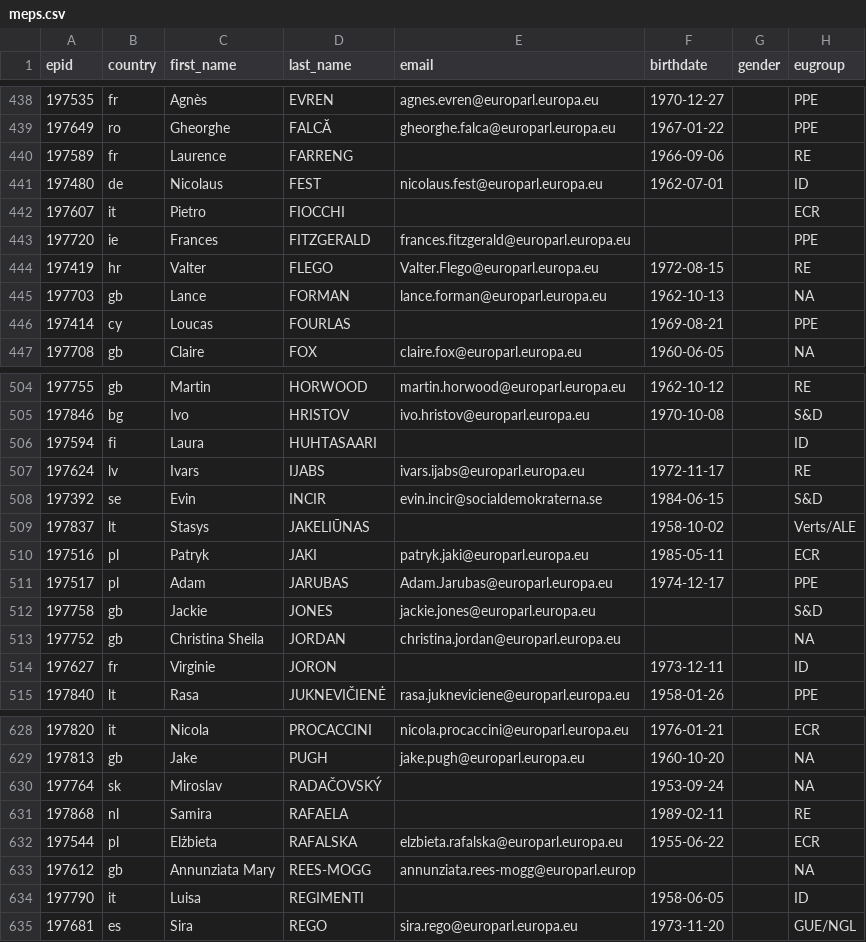
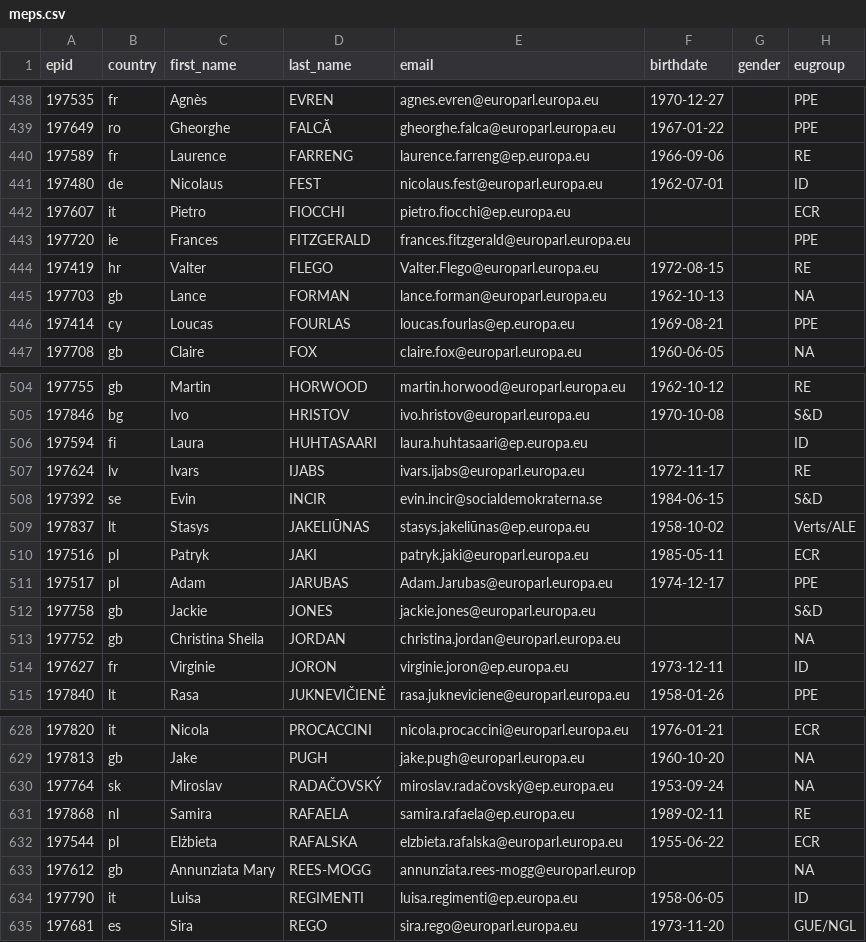
Before and after one commit to TechToThePeople/mep, a CSV file: data/meps.csv, drawn as a sheet; only a part is shown, gaps mark what is left out; the diff covers the shown part only; the diff names each change by its address in the sheet, - before the commit and + after, or states it on an @@ line.

Commit message:
trying to guess the emails

```diff
--- a/data/meps.csv
+++ b/data/meps.csv
-E440 (email): (empty)
+E440 (email): laurence.farreng@ep.europa.eu
-E442 (email): (empty)
+E442 (email): pietro.fiocchi@ep.europa.eu
-E446 (email): (empty)
+E446 (email): loucas.fourlas@ep.europa.eu
-E506 (email): (empty)
+E506 (email): laura.huhtasaari@ep.europa.eu
-E509 (email): (empty)
+E509 (email): stasys.jakeliūnas@ep.europa.eu
-E514 (email): (empty)
+E514 (email): virginie.joron@ep.europa.eu
-E630 (email): (empty)
+E630 (email): miroslav.radačovský@ep.europa.eu
-E631 (email): (empty)
+E631 (email): samira.rafaela@ep.europa.eu
-E634 (email): (empty)
+E634 (email): luisa.regimenti@ep.europa.eu
```
Also changed, not shown: 43 edited cells elsewhere in this file, 2 other files.
